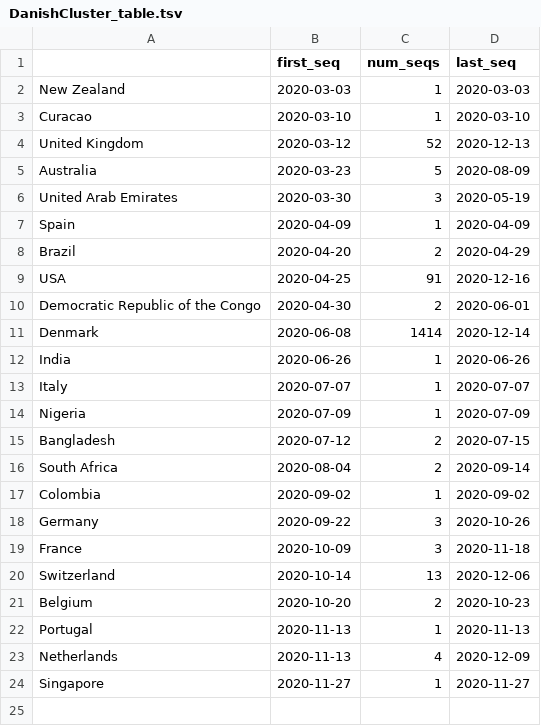
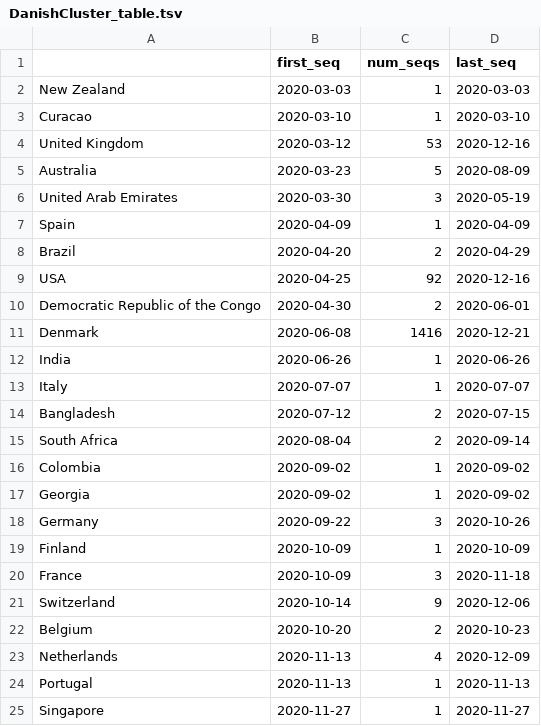
Before and after one commit to hodcroftlab/covariants, a TSV file: cluster_tables/DanishCluster_table.tsv, drawn as a sheet.

```diff
--- a/cluster_tables/DanishCluster_table.tsv
+++ b/cluster_tables/DanishCluster_table.tsv
@@ -3,3 +3,3 @@ New Zealand	2020-03-03	1	2020-03-03
 Curacao	2020-03-10	1	2020-03-10
-United Kingdom	2020-03-12	52	2020-12-13
+United Kingdom	2020-03-12	53	2020-12-16
 Australia	2020-03-23	5	2020-08-09
@@ -8,8 +8,7 @@ Spain	2020-04-09	1	2020-04-09
 Brazil	2020-04-20	2	2020-04-29
-USA	2020-04-25	91	2020-12-16
+USA	2020-04-25	92	2020-12-16
 Democratic Republic of the Congo	2020-04-30	2	2020-06-01
-Denmark	2020-06-08	1414	2020-12-14
+Denmark	2020-06-08	1416	2020-12-21
 India	2020-06-26	1	2020-06-26
 Italy	2020-07-07	1	2020-07-07
-Nigeria	2020-07-09	1	2020-07-09
 Bangladesh	2020-07-12	2	2020-07-15
@@ -17,8 +16,10 @@ South Africa	2020-08-04	2	2020-09-14
 Colombia	2020-09-02	1	2020-09-02
+Georgia	2020-09-02	1	2020-09-02
 Germany	2020-09-22	3	2020-10-26
+Finland	2020-10-09	1	2020-10-09
 France	2020-10-09	3	2020-11-18
-Switzerland	2020-10-14	13	2020-12-06
+Switzerland	2020-10-14	9	2020-12-06
 Belgium	2020-10-20	2	2020-10-23
+Netherlands	2020-11-13	4	2020-12-09
 Portugal	2020-11-13	1	2020-11-13
-Netherlands	2020-11-13	4	2020-12-09
 Singapore	2020-11-27	1	2020-11-27
```
Also changed, not shown: cluster_tables/20A.EU2_table.tsv, cluster_tables/S.H69-_table.tsv, 44 other files.
